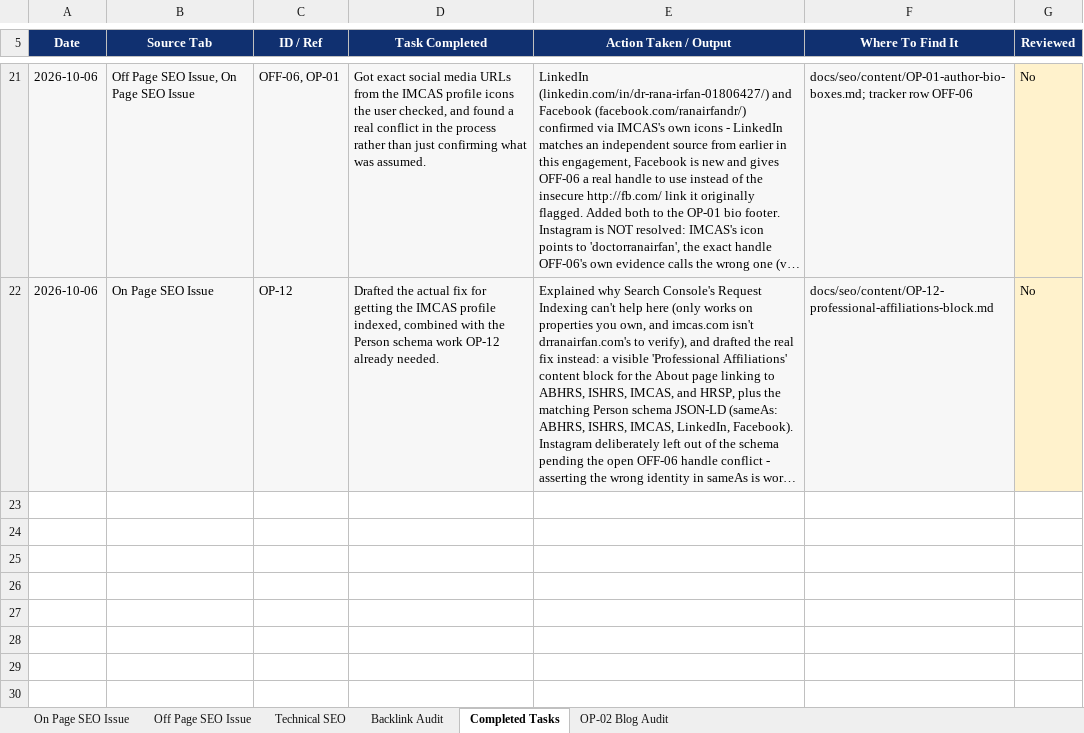
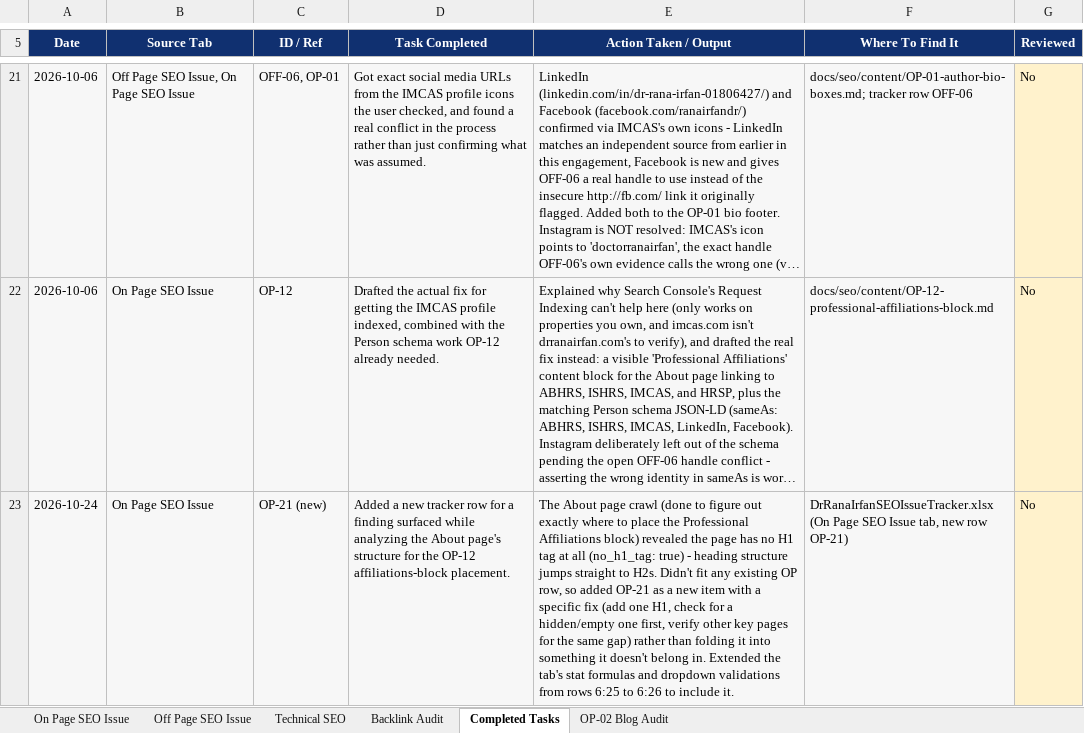
Before and after one commit to Intvagus/driv, an Excel workbook: docs/seo/DrRanaIrfanSEOIssueTracker.xlsx, sheet Completed Tasks, drawn as a sheet; only a part is shown, gaps mark what is left out; long unchanged cells end in …; values as stored, in another font and other column widths than the file's, no borders; the diff names each change by its address in the sheet, - before the commit and + after, or states it on an @@ line.

```diff
--- a/docs/seo/DrRanaIrfanSEOIssueTracker.xlsx (sheet Completed Tasks)
+++ b/docs/seo/DrRanaIrfanSEOIssueTracker.xlsx (sheet Completed Tasks)
+row 23: 2026-10-24 | On Page SEO Issue | OP-21 (new) | Added a new tracker row for a finding surfaced while analyzing the About page's structure for the OP-12 affiliations-block placement. | The About page crawl (done to figure out exactly where to place the Professional Affiliations block) revealed the page has no H1 tag at all (no_h1_tag: true) - heading structure jumps straight to H2s. Didn't fit any existing OP row, so added OP-21 as a new item with a specific fix (add one H1, check for a hidden/empty one first, verify other key pages for the same gap) rather than folding it into something it doesn't belong in. Extended the tab's stat formulas and dropdown validations from rows 6:25 to 6:26 to include it. | DrRanaIrfanSEOIssueTracker.xlsx (On Page SEO Issue tab, new row OP-21) | No
```
Also changed, not shown: sheet On Page SEO Issue.
